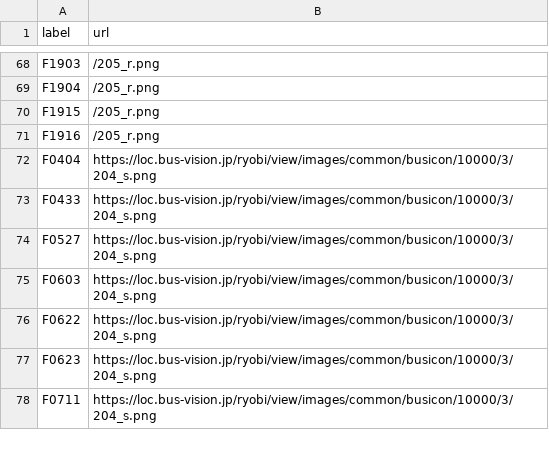
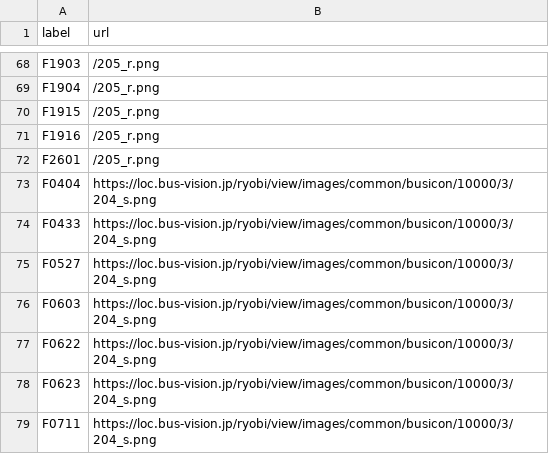
Before and after one commit to chishige1217200/okayama-bus-vpos-next, a CSV file: data/ryobi/vehicle_icon.csv, drawn as a sheet; only a part is shown, gaps mark what is left out; the diff names each change by its address in the sheet, - before the commit and + after, or states it on an @@ line.

Commit message:
Add: F2601号車の表示に対応

```diff
--- a/data/ryobi/vehicle_icon.csv
+++ b/data/ryobi/vehicle_icon.csv
+row 72: F2601 | /205_r.png
```
